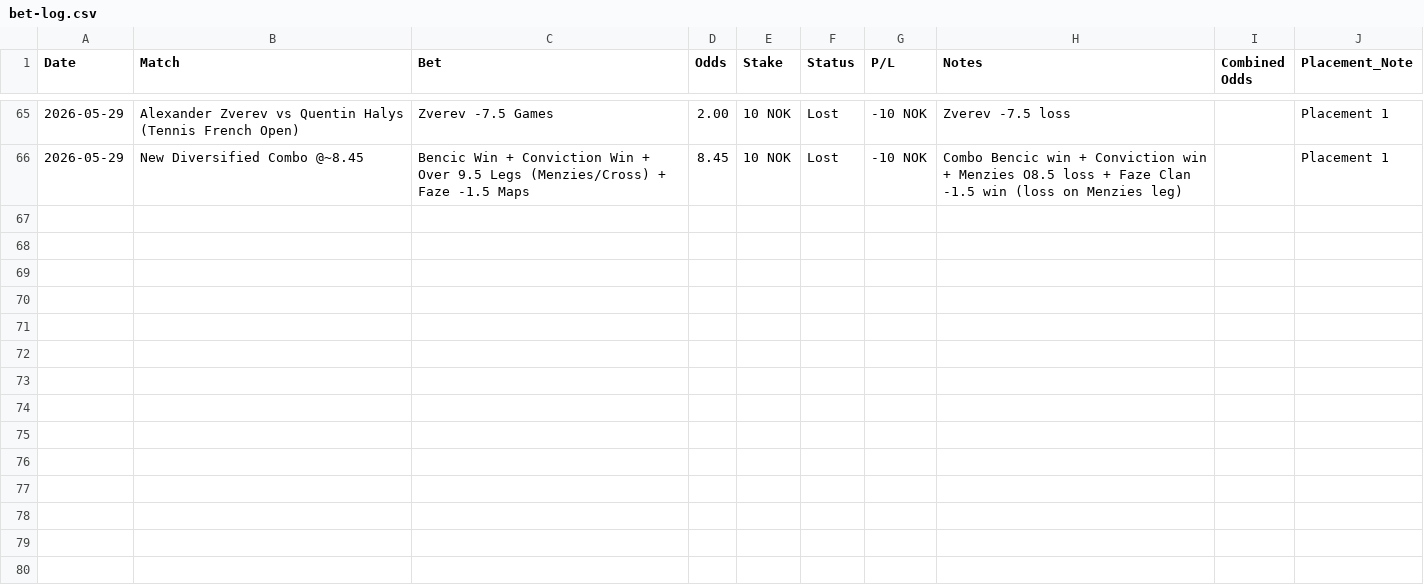
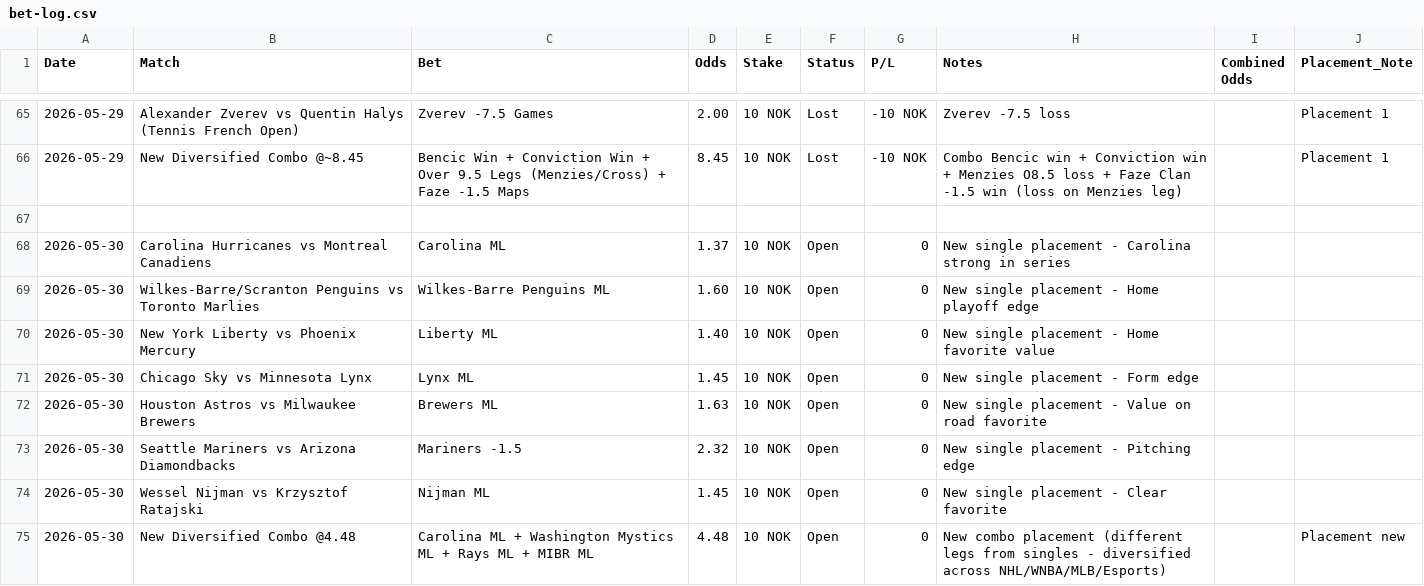
Before and after one commit to SimSalabimse/grok-norsktipping-V2, a CSV file: bet-log.csv, drawn as a sheet; only a part is shown, gaps mark what is left out; the diff names each change by its address in the sheet, - before the commit and + after, or states it on an @@ line.

Commit message:
Added new placements on 2026-05-30: 7 singles and 1 combo @4.48 odds. All Open status. Bankroll deduction applied in summary. SHA verified from previous.

```diff
--- a/bet-log.csv
+++ b/bet-log.csv
+row 67: (empty)
+row 68: 2026-05-30 | Carolina Hurricanes vs Montreal Canadiens | Carolina ML | 1.37 | 10 NOK | Open | 0 | New single placement - Carolina strong in series
+row 69: 2026-05-30 | Wilkes-Barre/Scranton Penguins vs Toronto Marlies | Wilkes-Barre Penguins ML | 1.60 | 10 NOK | Open | 0 | New single placement - Home playoff edge
+row 70: 2026-05-30 | New York Liberty vs Phoenix Mercury | Liberty ML | 1.40 | 10 NOK | Open | 0 | New single placement - Home favorite value
+row 71: 2026-05-30 | Chicago Sky vs Minnesota Lynx | Lynx ML | 1.45 | 10 NOK | Open | 0 | New single placement - Form edge
+row 72: 2026-05-30 | Houston Astros vs Milwaukee Brewers | Brewers ML | 1.63 | 10 NOK | Open | 0 | New single placement - Value on road favorite
+row 73: 2026-05-30 | Seattle Mariners vs Arizona Diamondbacks | Mariners -1.5 | 2.32 | 10 NOK | Open | 0 | New single placement - Pitching edge
+row 74: 2026-05-30 | Wessel Nijman vs Krzysztof Ratajski | Nijman ML | 1.45 | 10 NOK | Open | 0 | New single placement - Clear favorite
+row 75: 2026-05-30 | New Diversified Combo @4.48 | Carolina ML + Washington Mystics ML + Rays ML + MIBR ML | 4.48 | 10 NOK | Open | 0 | New combo placement (different legs from singles - diversified across NHL/WNBA/MLB/Esports) |  | Placement new
```
